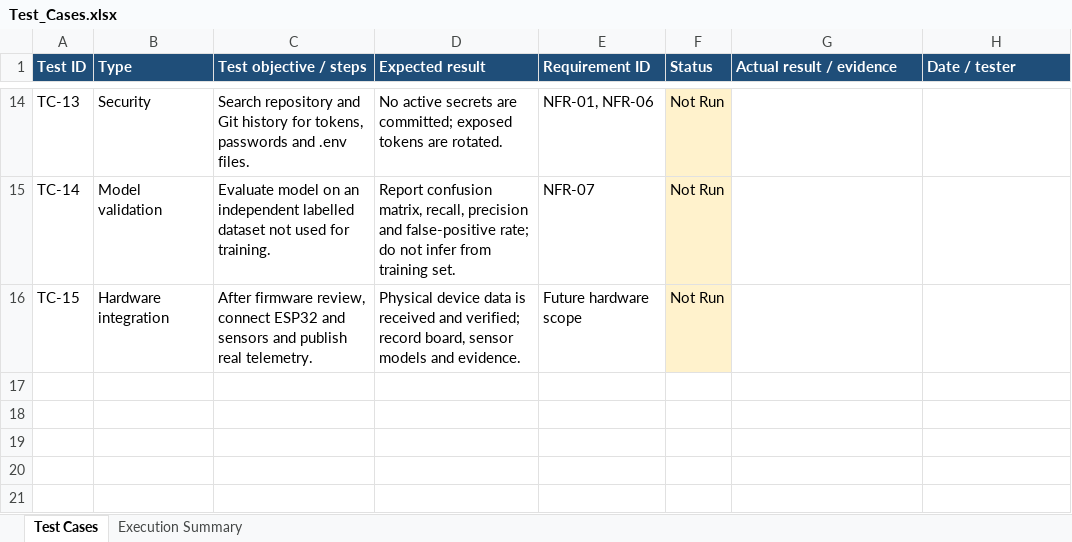
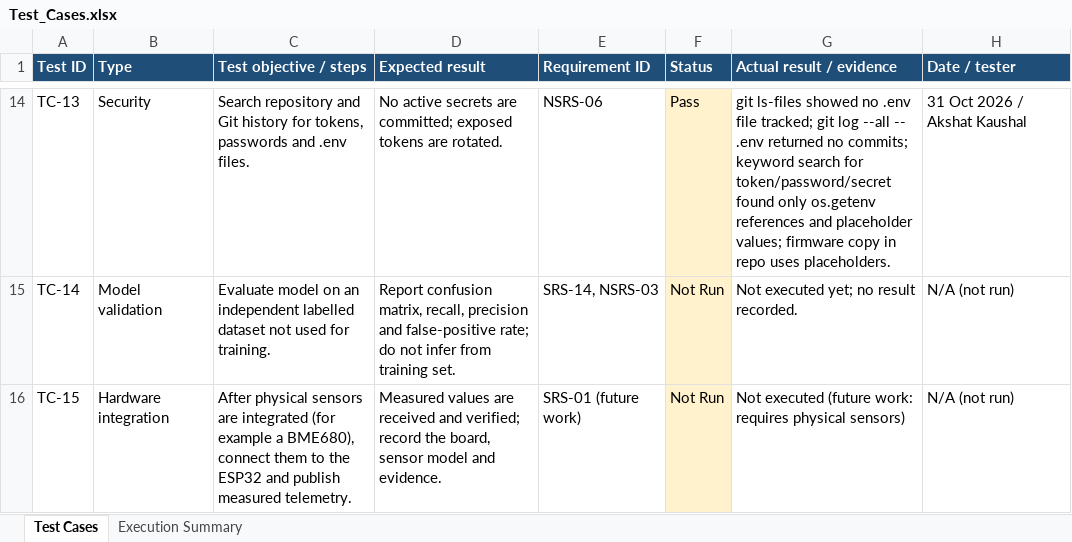
Before and after one commit to Akshat-ECE/AI-Driven-Digital-Twin-Smart-Factory, an Excel workbook: docs/Test_Cases.xlsx, sheet Test Cases, drawn as a sheet; only a part is shown, gaps mark what is left out; values as stored, in another font and other column widths than the file's, no borders; the diff covers the shown part only; the diff names each change by its address in the sheet, - before the commit and + after, or states it on an @@ line.

```diff
--- a/docs/Test_Cases.xlsx (sheet Test Cases)
+++ b/docs/Test_Cases.xlsx (sheet Test Cases)
-E14 (Requirement ID): NFR-01, NFR-06
+E14 (Requirement ID): NSRS-06
-F14 (Status): Not Run
+F14 (Status): Pass
-G14 (Actual result / evidence): (empty)
+G14 (Actual result / evidence): git ls-files showed no .env file tracked; git log --all -- .env returned no commits; keyword search for token/password/secret found only os.getenv references and placeholder values; firmware copy in repo uses placeholders.
-H14 (Date / tester): (empty)
+H14 (Date / tester): 31 Oct 2026 / Akshat Kaushal
-E15 (Requirement ID): NFR-07
+E15 (Requirement ID): SRS-14, NSRS-03
-G15 (Actual result / evidence): (empty)
+G15 (Actual result / evidence): Not executed yet; no result recorded.
-H15:H16 (Date / tester): (empty)
+H15:H16 (Date / tester): N/A (not run)
-C16 (Test objective / steps): After firmware review, connect ESP32 and sensors and publish real telemetry.
+C16 (Test objective / steps): After physical sensors are integrated (for example a BME680), connect them to the ESP32 and publish measured telemetry.
-D16 (Expected result): Physical device data is received and verified; record board, sensor models and evidence.
+D16 (Expected result): Measured values are received and verified; record the board, sensor model and evidence.
-E16 (Requirement ID): Future hardware scope
+E16 (Requirement ID): SRS-01 (future work)
-G16 (Actual result / evidence): (empty)
+G16 (Actual result / evidence): Not executed (future work: requires physical sensors)
```
Also changed, not shown: 39 edited cells elsewhere in this sheet, sheet Execution Summary, 15 other files.
